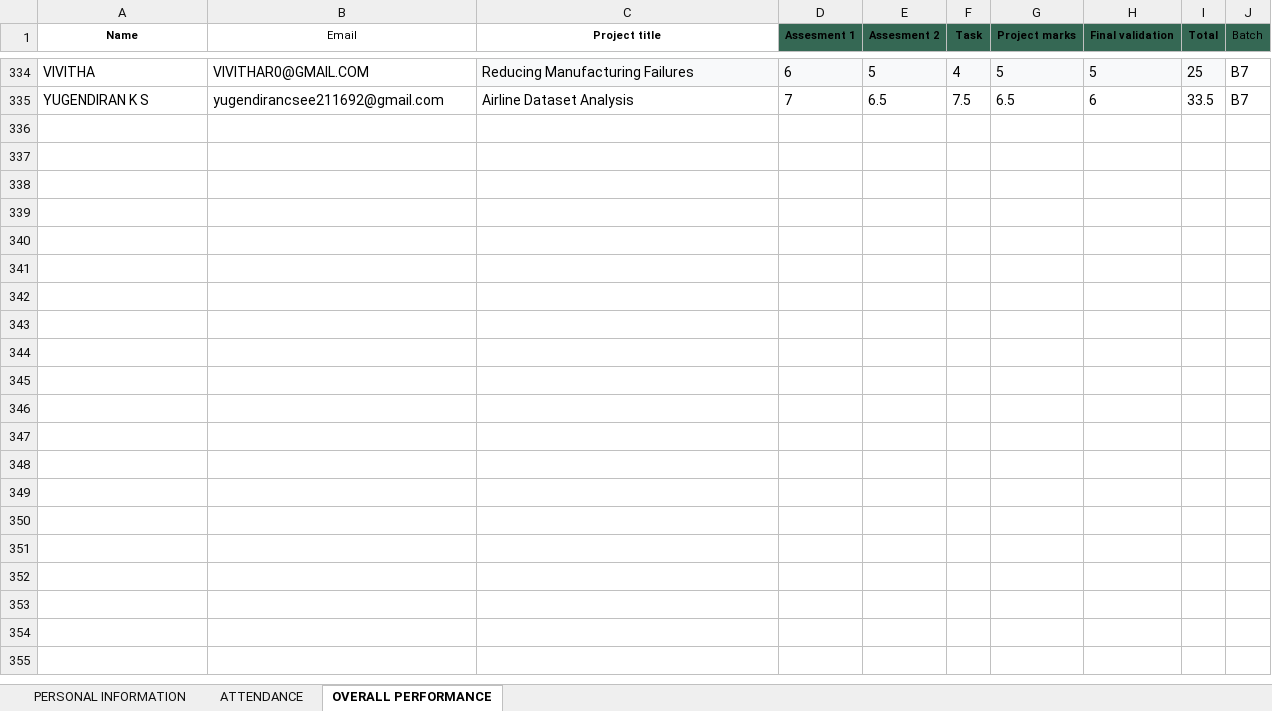
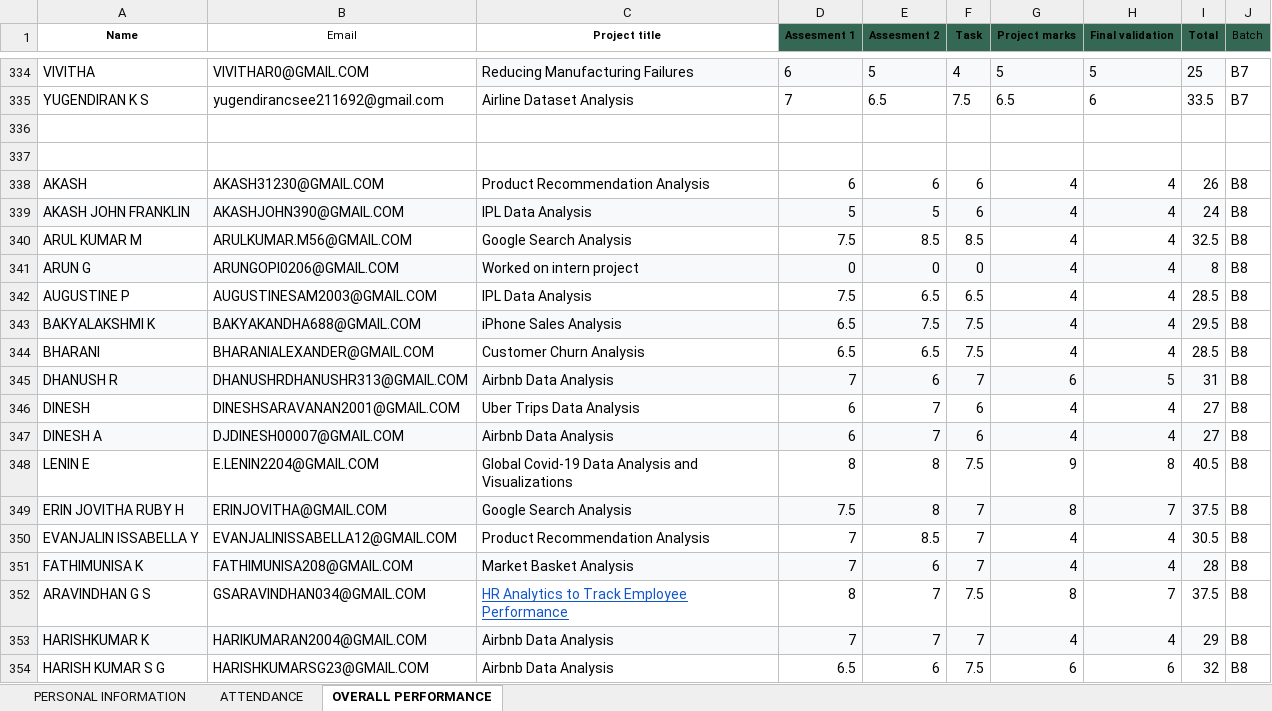
Before and after one commit to vcodezindia/Portal, an Excel workbook: DA PORTAL.xlsx, sheet OVERALL PERFORMANCE, drawn as a sheet; only a part is shown, gaps mark what is left out; values as stored, in another font and other column widths than the file's, no borders; the diff covers the shown part only; the diff names each change by its address in the sheet, - before the commit and + after, or states it on an @@ line.

```diff
--- a/DA PORTAL.xlsx (sheet OVERALL PERFORMANCE)
+++ b/DA PORTAL.xlsx (sheet OVERALL PERFORMANCE)
+row 336: (empty)
+row 337: (empty)
+row 338: AKASH | AKASH31230@GMAIL.COM | Product Recommendation Analysis | 6 | 6 | 6 | 4 | 4 | 26 | B8
+row 339: AKASH JOHN FRANKLIN | AKASHJOHN390@GMAIL.COM | IPL Data Analysis | 5 | 5 | 6 | 4 | 4 | 24 | B8
+row 340: ARUL KUMAR M | ARULKUMAR.M56@GMAIL.COM | Google Search Analysis | 7.5 | 8.5 | 8.5 | 4 | 4 | 32.5 | B8
+row 341: ARUN G | ARUNGOPI0206@GMAIL.COM | Worked on intern project | 0 | 0 | 0 | 4 | 4 | 8 | B8
+row 342: AUGUSTINE P | AUGUSTINESAM2003@GMAIL.COM | IPL Data Analysis | 7.5 | 6.5 | 6.5 | 4 | 4 | 28.5 | B8
+row 343: BAKYALAKSHMI K | BAKYAKANDHA688@GMAIL.COM | iPhone Sales Analysis | 6.5 | 7.5 | 7.5 | 4 | 4 | 29.5 | B8
+row 344: BHARANI | BHARANIALEXANDER@GMAIL.COM | Customer Churn Analysis | 6.5 | 6.5 | 7.5 | 4 | 4 | 28.5 | B8
+row 345: DHANUSH R | DHANUSHRDHANUSHR313@GMAIL.COM | Airbnb Data Analysis | 7 | 6 | 7 | 6 | 5 | 31 | B8
+row 346: DINESH | DINESHSARAVANAN2001@GMAIL.COM | Uber Trips Data Analysis | 6 | 7 | 6 | 4 | 4 | 27 | B8
+row 347: DINESH A | DJDINESH00007@GMAIL.COM | Airbnb Data Analysis | 6 | 7 | 6 | 4 | 4 | 27 | B8
+row 348: LENIN E | E.LENIN2204@GMAIL.COM | Global Covid-19 Data Analysis and Visualizations | 8 | 8 | 7.5 | 9 | 8 | 40.5 | B8
+row 349: ERIN JOVITHA RUBY H | ERINJOVITHA@GMAIL.COM | Google Search Analysis | 7.5 | 8 | 7 | 8 | 7 | 37.5 | B8
+row 350: EVANJALIN ISSABELLA Y | EVANJALINISSABELLA12@GMAIL.COM | Product Recommendation Analysis | 7 | 8.5 | 7 | 4 | 4 | 30.5 | B8
+row 351: FATHIMUNISA K | FATHIMUNISA208@GMAIL.COM | Market Basket Analysis | 7 | 6 | 7 | 4 | 4 | 28 | B8
+row 352: ARAVINDHAN G S | GSARAVINDHAN034@GMAIL.COM | HR Analytics to Track Employee Performance | 8 | 7 | 7.5 | 8 | 7 | 37.5 | B8
+row 353: HARISHKUMAR K | HARIKUMARAN2004@GMAIL.COM | Airbnb Data Analysis | 7 | 7 | 7 | 4 | 4 | 29 | B8
+row 354: HARISH KUMAR S G | HARISHKUMARSG23@GMAIL.COM | Airbnb Data Analysis | 6.5 | 6 | 7.5 | 6 | 6 | 32 | B8
```
Also changed, not shown: 47 added rows elsewhere in this sheet, sheet PERSONAL INFORMATION, sheet ATTENDANCE, DS PORTAL.xlsx, ML Portal.xlsx.
